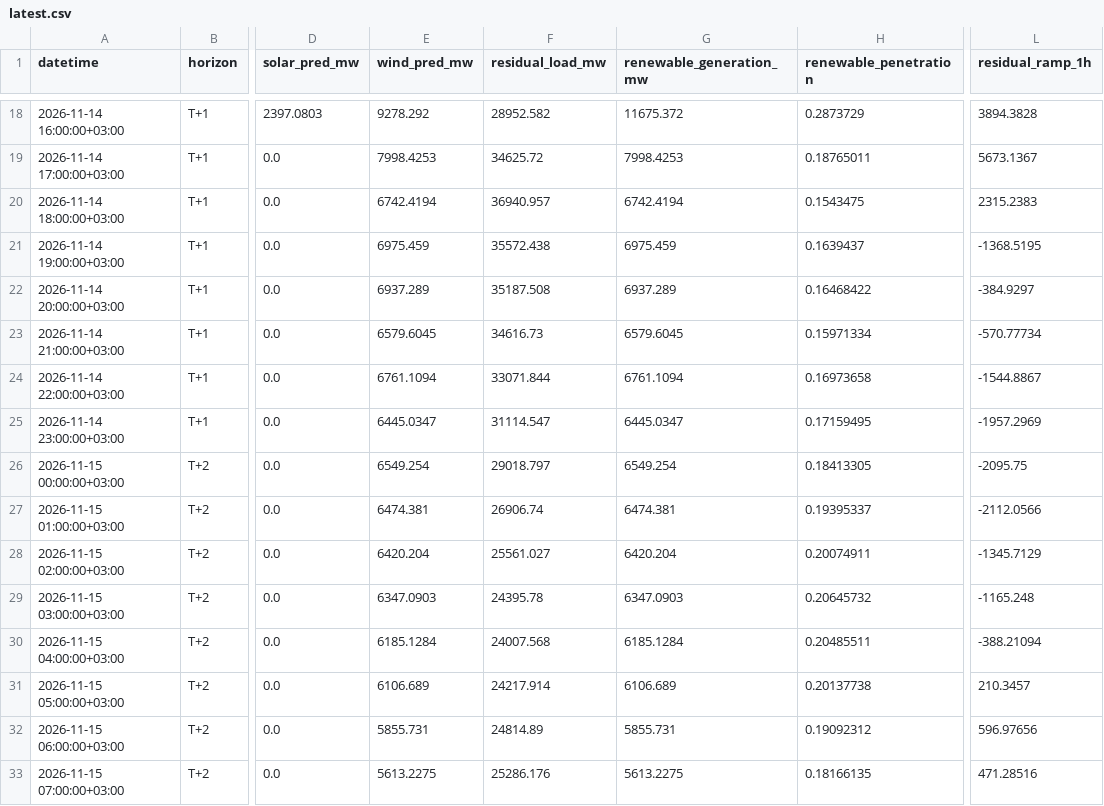
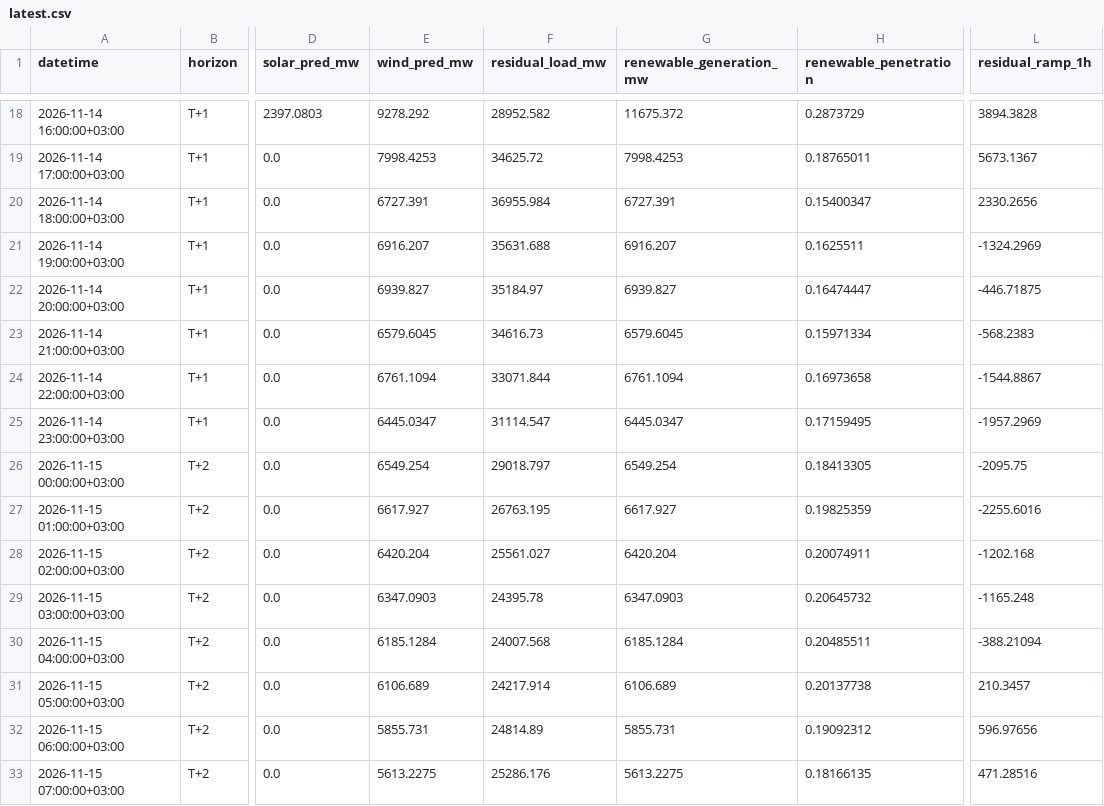
Before and after one commit to dattik12/turkiye-t2-daysahead, a CSV file: data/forecast/ptf_features/latest.csv, drawn as a sheet; only a part is shown, gaps mark what is left out; the diff covers the shown part only; the diff names each change by its address in the sheet, - before the commit and + after, or states it on an @@ line.

Commit message:
daily: 2026-11-14-2159 forecast + mape

```diff
--- a/data/forecast/ptf_features/latest.csv
+++ b/data/forecast/ptf_features/latest.csv
-E20 (wind_pred_mw): 6742.4194
+E20 (wind_pred_mw): 6727.391
-F20 (residual_load_mw): 36940.957
+F20 (residual_load_mw): 36955.984
-G20 (renewable_generation_mw): 6742.4194
+G20 (renewable_generation_mw): 6727.391
-H20 (renewable_penetration): 0.1543475
+H20 (renewable_penetration): 0.15400347
-L20 (residual_ramp_1h): 2315.2383
+L20 (residual_ramp_1h): 2330.2656
-E21 (wind_pred_mw): 6975.459
+E21 (wind_pred_mw): 6916.207
-F21 (residual_load_mw): 35572.438
+F21 (residual_load_mw): 35631.688
-G21 (renewable_generation_mw): 6975.459
+G21 (renewable_generation_mw): 6916.207
-H21 (renewable_penetration): 0.1639437
+H21 (renewable_penetration): 0.1625511
-L21 (residual_ramp_1h): -1368.5195
+L21 (residual_ramp_1h): -1324.2969
-E22 (wind_pred_mw): 6937.289
+E22 (wind_pred_mw): 6939.827
-F22 (residual_load_mw): 35187.508
+F22 (residual_load_mw): 35184.97
-G22 (renewable_generation_mw): 6937.289
+G22 (renewable_generation_mw): 6939.827
-H22 (renewable_penetration): 0.16468422
+H22 (renewable_penetration): 0.16474447
-L22 (residual_ramp_1h): -384.9297
+L22 (residual_ramp_1h): -446.71875
-L23 (residual_ramp_1h): -570.77734
+L23 (residual_ramp_1h): -568.2383
-E27 (wind_pred_mw): 6474.381
+E27 (wind_pred_mw): 6617.927
-F27 (residual_load_mw): 26906.74
+F27 (residual_load_mw): 26763.195
-G27 (renewable_generation_mw): 6474.381
+G27 (renewable_generation_mw): 6617.927
-H27 (renewable_penetration): 0.19395337
+H27 (renewable_penetration): 0.19825359
-L27 (residual_ramp_1h): -2112.0566
+L27 (residual_ramp_1h): -2255.6016
-L28 (residual_ramp_1h): -1345.7129
+L28 (residual_ramp_1h): -1202.168
```
Also changed, not shown: 22 edited cells elsewhere in this file, data/results/forecast_results.csv, data/results/mape_history.csv, 6 other files.
